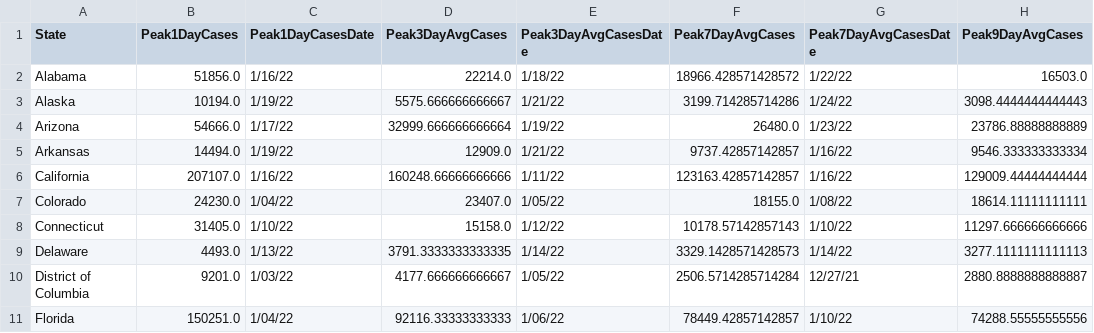
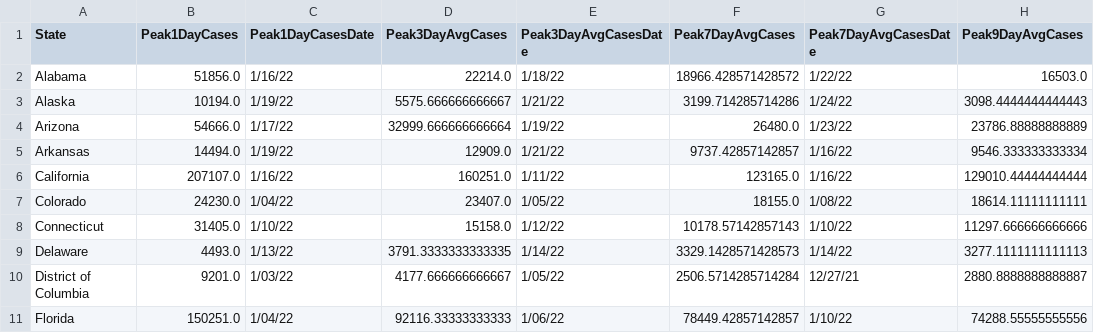
Before and after one commit to painmanagementcollaboratory/Rolling-Peak-COVID-Data-by-State, a CSV file: COVID-Peaks.csv, drawn as a sheet; only a part is shown; the diff names each change by its address in the sheet, - before the commit and + after, or states it on an @@ line.

```diff
--- a/COVID-Peaks.csv
+++ b/COVID-Peaks.csv
-D6 (Peak3DayAvgCases): 160248.66666666666
+D6 (Peak3DayAvgCases): 160251.0
-F6 (Peak7DayAvgCases): 123163.42857142857
+F6 (Peak7DayAvgCases): 123165.0
-H6 (Peak9DayAvgCases): 129009.44444444444
+H6 (Peak9DayAvgCases): 129010.44444444444
```
Also changed, not shown: data/COVID-19-Cases-USA-By-State.csv, data/COVID-19-Deaths-USA-By-State.csv.
